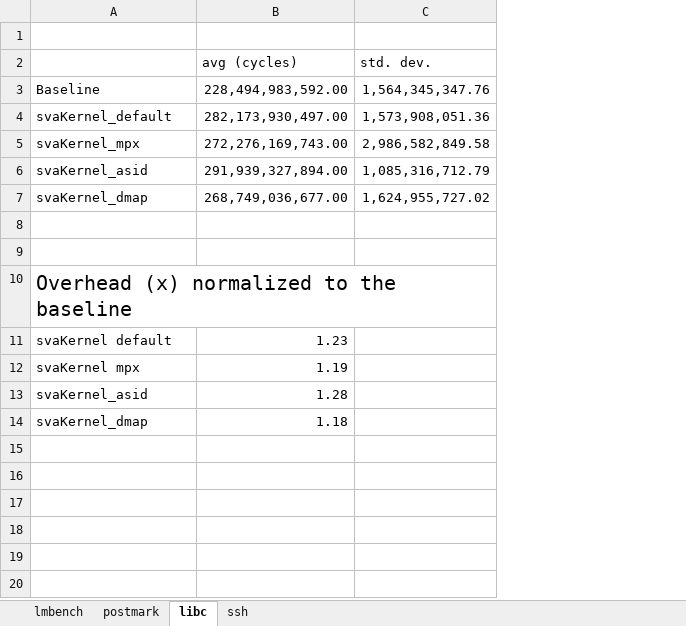
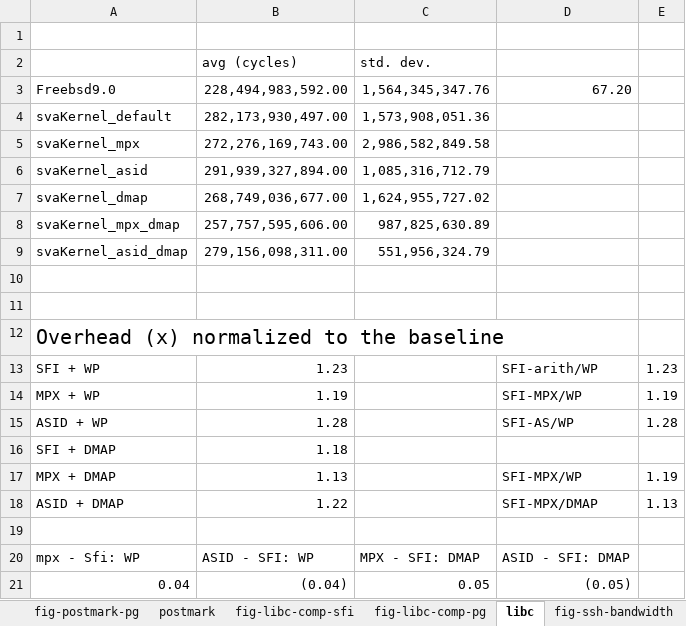
Before and after one commit to XiaowanDong/sva_results, an Excel workbook: usenix_17.xlsx, sheet libc, drawn as a sheet; values as stored, in another font and other column widths than the file's, no borders; addresses are those after the commit; the diff names each change by its address in the sheet, - before the commit and + after, or states it on an @@ line.

```diff
--- a/usenix_17.xlsx (sheet libc)
+++ b/usenix_17.xlsx (sheet libc)
+sheet tab: fig-postmark-pg
+sheet tab: fig-libc-comp-sfi
+sheet tab: fig-libc-comp-pg
+sheet tab: fig-ssh-bandwidth
+column D, row 3: 67.20; rows 13-15: SFI-arith/WP | SFI-MPX/WP | SFI-AS/WP
+column E, rows 13-15: 1.23 | 1.19 | 1.28
-A3: Baseline
+A3: Freebsd9.0
+row 8: svaKernel_mpx_dmap | 257,757,595,606.00 | 987,825,630.89
+row 9: svaKernel_asid_dmap | 279,156,098,311.00 | 551,956,324.79
-A13: svaKernel default
+A13: SFI + WP
-A14: svaKernel mpx
+A14: MPX + WP
-A15: svaKernel_asid
+A15: ASID + WP
-A16: svaKernel_dmap
+A16: SFI + DMAP
+row 17: MPX + DMAP | 1.13 |  | SFI-MPX/WP | 1.19
+row 18: ASID + DMAP | 1.22 |  | SFI-MPX/DMAP | 1.13
+row 19: (empty)
+row 20: mpx - Sfi: WP | ASID - SFI: WP | MPX - SFI: DMAP | ASID - SFI: DMAP
+row 21: 0.04 | (0.04) | 0.05 | (0.05)
```
Also changed, not shown: sheet lmbench, sheet ssh, sheet postmark, other sheet tabs, charts or pictures, 1 other file.
